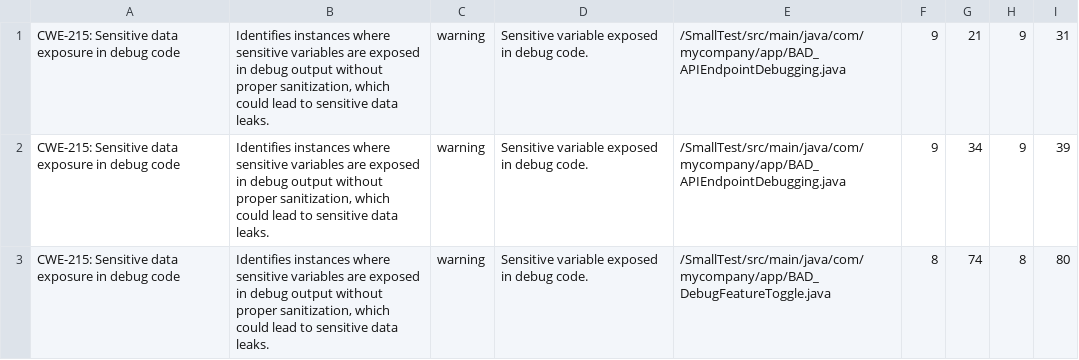
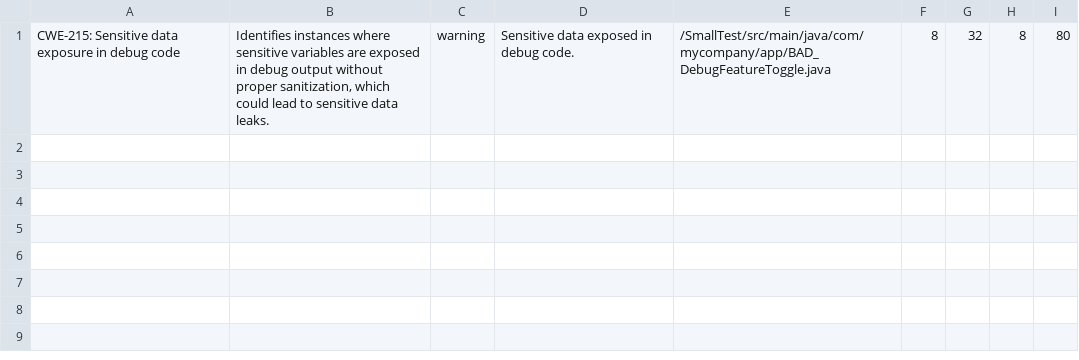
Before and after one commit to MSUSEL/hawaii-pique-cwe200, a CSV file: cwe200-pique-main/output/tool-out/CWE-200/result.csv, drawn as a sheet.

Commit message:
Updates to PIQUE model. Along with bug fixes

```diff
--- a/cwe200-pique-main/output/tool-out/CWE-200/result.csv
+++ b/cwe200-pique-main/output/tool-out/CWE-200/result.csv
@@ -1,3 +1 @@
-"CWE-215: Sensitive data exposure in debug code","Identifies instances where sensitive variables are exposed in debug output without proper sanitization, which could lead to sensitive data leaks.","warning","Sensitive variable exposed in debug code.","/SmallTest/src/main/java/com/mycompany/app/BAD_APIEndpointDebugging.java","9","21","9","31"
-"CWE-215: Sensitive data exposure in debug code","Identifies instances where sensitive variables are exposed in debug output without proper sanitization, which could lead to sensitive data leaks.","warning","Sensitive variable exposed in debug code.","/SmallTest/src/main/java/com/mycompany/app/BAD_APIEndpointDebugging.java","9","34","9","39"
-"CWE-215: Sensitive data exposure in debug code","Identifies instances where sensitive variables are exposed in debug output without proper sanitization, which could lead to sensitive data leaks.","warning","Sensitive variable exposed in debug code.","/SmallTest/src/main/java/com/mycompany/app/BAD_DebugFeatureToggle.java","8","74","8","80"
+"CWE-215: Sensitive data exposure in debug code","Identifies instances where sensitive variables are exposed in debug output without proper sanitization, which could lead to sensitive data leaks.","warning","Sensitive data exposed in debug code.","/SmallTest/src/main/java/com/mycompany/app/BAD_DebugFeatureToggle.java","8","32","8","80"
```
Also changed, not shown: 17 other files.
